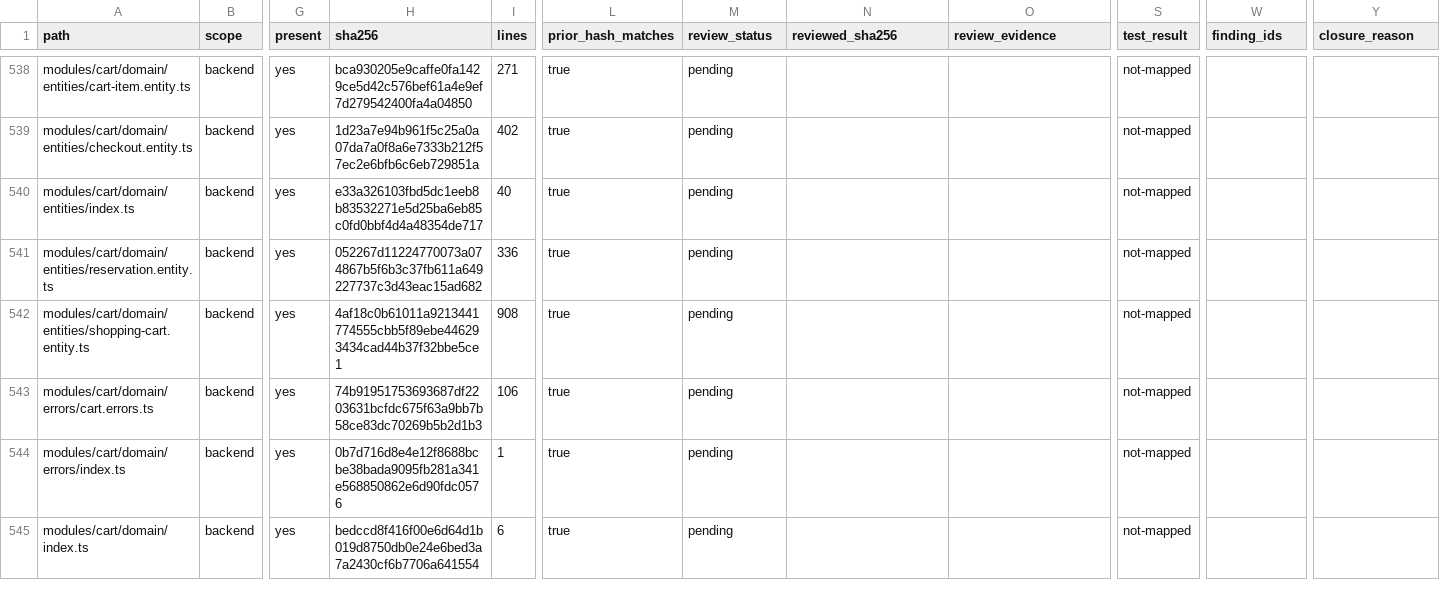
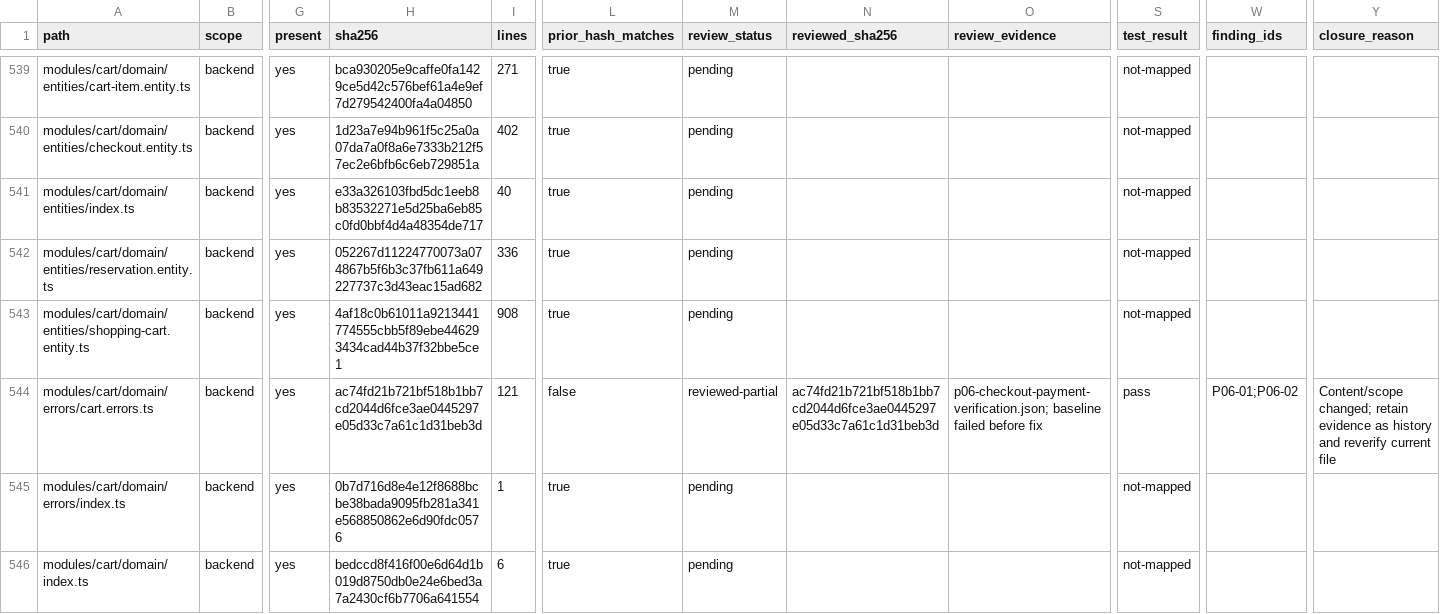
Before and after one commit to Tasheen2002/Enterprise-level-E-Commerce-application, a CSV file: docs/reviews/backend-audit-register.csv, drawn as a sheet; only a part is shown, gaps mark what is left out; addresses are those after the commit; the diff covers the shown part only; the diff names each change by its address in the sheet, - before the commit and + after, or states it on an @@ line.

```diff
--- a/docs/reviews/backend-audit-register.csv
+++ b/docs/reviews/backend-audit-register.csv
-H544 (sha256): 74b91951753693687df2203631bcfdc675f63a9bb7b58ce83dc70269b5b2d1b3
+H544 (sha256): ac74fd21b721bf518b1bb7cd2044d6fce3ae0445297e05d33c7a61c1d31beb3d
-I544 (lines): 106
+I544 (lines): 121
-L544 (prior_hash_matches): true
+L544 (prior_hash_matches): false
-M544 (review_status): pending
+M544 (review_status): reviewed-partial
-N544 (reviewed_sha256): (empty)
+N544 (reviewed_sha256): ac74fd21b721bf518b1bb7cd2044d6fce3ae0445297e05d33c7a61c1d31beb3d
-O544 (review_evidence): (empty)
+O544 (review_evidence): p06-checkout-payment-verification.json; baseline failed before fix
-S544 (test_result): not-mapped
+S544 (test_result): pass
-W544 (finding_ids): (empty)
+W544 (finding_ids): P06-01;P06-02
-Y544 (closure_reason): (empty)
+Y544 (closure_reason): Content/scope changed; retain evidence as history and reverify current file
```
Also changed, not shown: 2 added rows and 107 edited cells elsewhere in this file, 19 other files.
